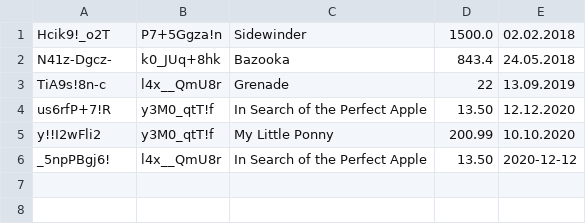
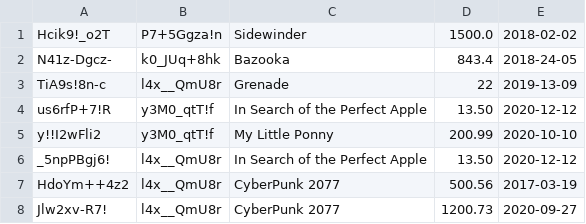
Before and after one commit to prooffek/security-erp-python, a CSV file: model/sales/sales.csv, drawn as a sheet.

```diff
--- a/model/sales/sales.csv
+++ b/model/sales/sales.csv
@@ -1,6 +1,8 @@
-Hcik9!_o2T;P7+5Ggza!n;Sidewinder;1500.0;02.02.2018
-N41z-Dgcz-;k0_JUq+8hk;Bazooka;843.4;24.05.2018
-TiA9s!8n-c;l4x__QmU8r;Grenade;22;13.09.2019
-us6rfP+7!R;y3M0_qtT!f;In Search of the Perfect Apple;13.50;12.12.2020
-y!!I2wFli2;y3M0_qtT!f;My Little Ponny;200.99;10.10.2020
+Hcik9!_o2T;P7+5Ggza!n;Sidewinder;1500.0;2018-02-02
+N41z-Dgcz-;k0_JUq+8hk;Bazooka;843.4;2018-24-05
+TiA9s!8n-c;l4x__QmU8r;Grenade;22;2019-13-09
+us6rfP+7!R;y3M0_qtT!f;In Search of the Perfect Apple;13.50;2020-12-12
+y!!I2wFli2;y3M0_qtT!f;My Little Ponny;200.99;2020-10-10
 _5npPBgj6!;l4x__QmU8r;In Search of the Perfect Apple;13.50;2020-12-12
+HdoYm++4z2;l4x__QmU8r;CyberPunk 2077;500.56;2017-03-19
+Jlw2xv-R7!;l4x__QmU8r;CyberPunk 2077;1200.73;2020-09-27
```
Also changed, not shown: 1 other file.
